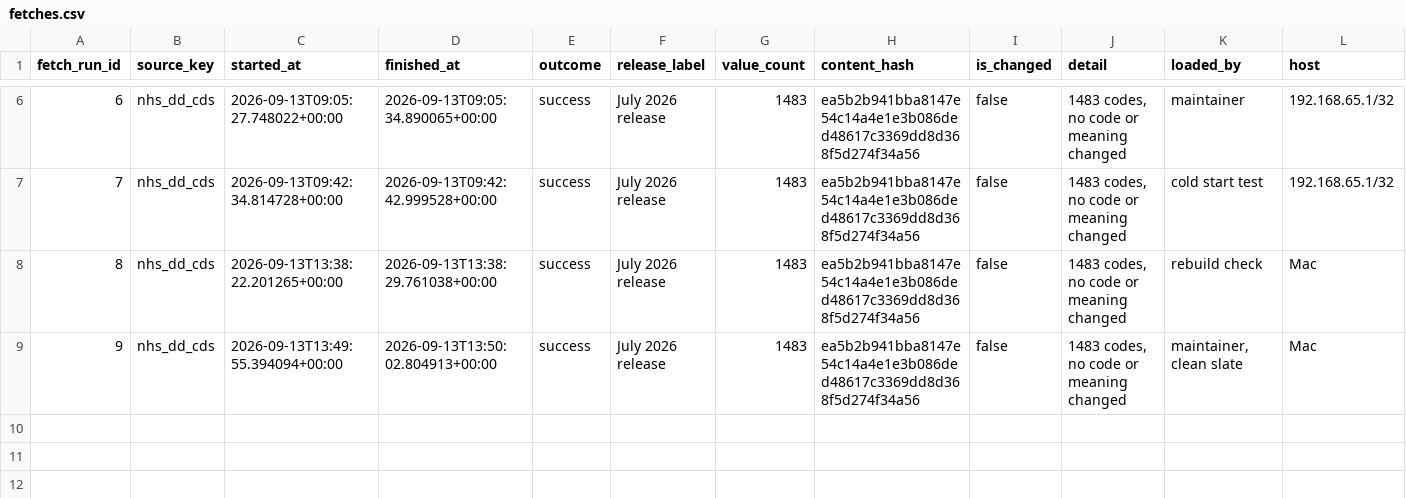
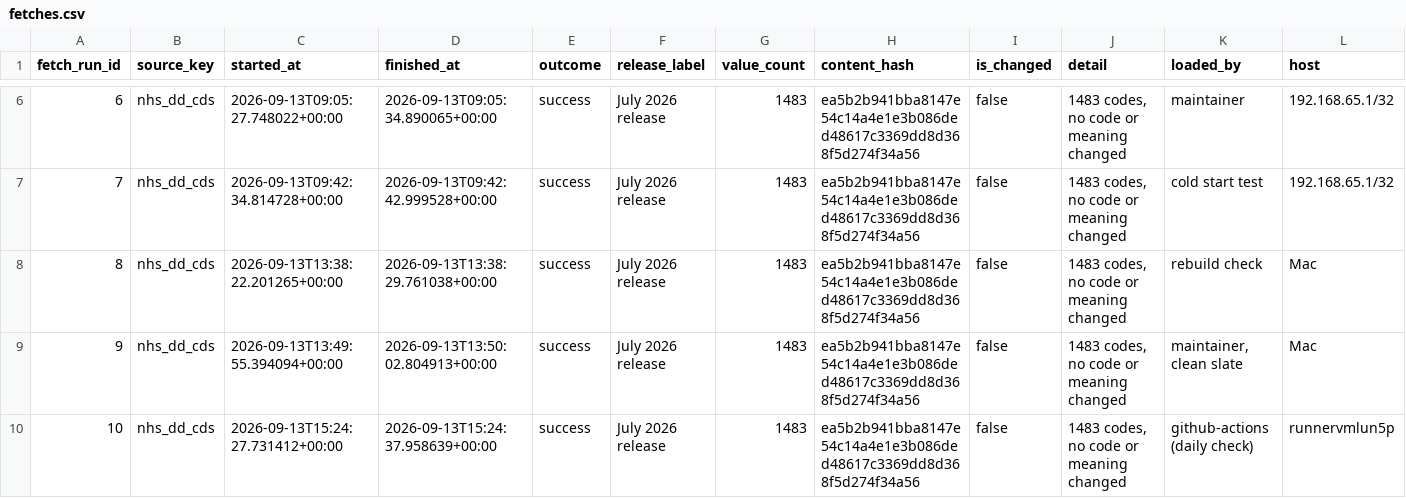
Before and after one commit to eamazon/ukhrd, a CSV file: data/fetches.csv, drawn as a sheet; only a part is shown, gaps mark what is left out; the diff names each change by its address in the sheet, - before the commit and + after, or states it on an @@ line.

```diff
--- a/data/fetches.csv
+++ b/data/fetches.csv
+row 10: 10 | nhs_dd_cds | 2026-09-13T15:24:27.731412+00:00 | 2026-09-13T15:24:37.958639+00:00 | success | July 2026 release | 1483 | ea5b2b941bba8147e54c14a4e1e3b086ded48617c3369dd8d368f5d274f34a56 | false | 1483 codes, no code or meaning changed | github-actions (daily check) | runnervmlun5p
```
